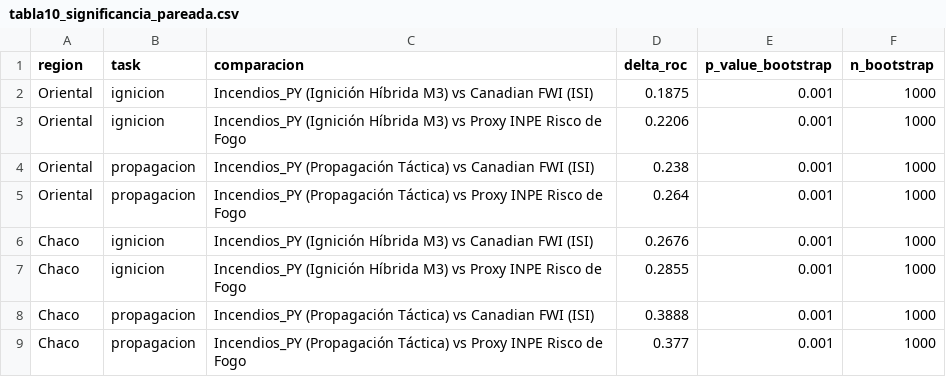
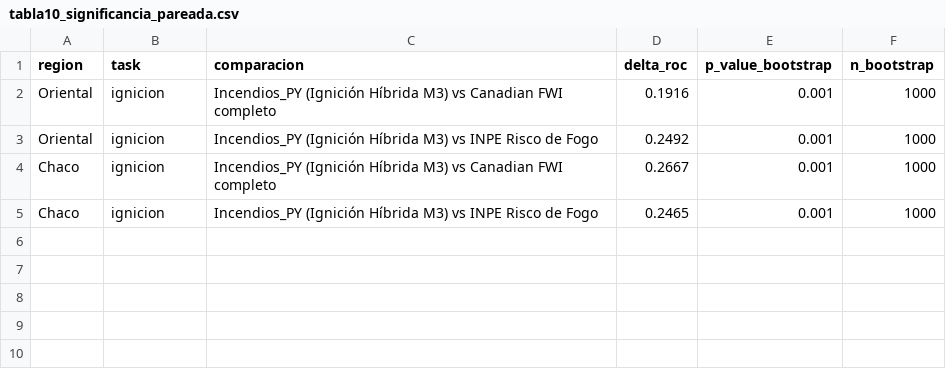
Before and after one commit to sanchezmartin093-code/Incendios_PY, a CSV file: tablas/tabla10_significancia_pareada.csv, drawn as a sheet.

```diff
--- a/tablas/tabla10_significancia_pareada.csv
+++ b/tablas/tabla10_significancia_pareada.csv
@@ -1,9 +1,5 @@
 region,task,comparacion,delta_roc,p_value_bootstrap,n_bootstrap
-Oriental,ignicion,Incendios_PY (Ignición Híbrida M3) vs Canadian FWI (ISI),0.1875,0.001,1000
-Oriental,ignicion,Incendios_PY (Ignición Híbrida M3) vs Proxy INPE Risco de Fogo,0.2206,0.001,1000
-Oriental,propagacion,Incendios_PY (Propagación Táctica) vs Canadian FWI (ISI),0.238,0.001,1000
-Oriental,propagacion,Incendios_PY (Propagación Táctica) vs Proxy INPE Risco de Fogo,0.264,0.001,1000
-Chaco,ignicion,Incendios_PY (Ignición Híbrida M3) vs Canadian FWI (ISI),0.2676,0.001,1000
-Chaco,ignicion,Incendios_PY (Ignición Híbrida M3) vs Proxy INPE Risco de Fogo,0.2855,0.001,1000
-Chaco,propagacion,Incendios_PY (Propagación Táctica) vs Canadian FWI (ISI),0.3888,0.001,1000
-Chaco,propagacion,Incendios_PY (Propagación Táctica) vs Proxy INPE Risco de Fogo,0.377,0.001,1000
+Oriental,ignicion,Incendios_PY (Ignición Híbrida M3) vs Canadian FWI completo,0.1916,0.001,1000
+Oriental,ignicion,Incendios_PY (Ignición Híbrida M3) vs INPE Risco de Fogo,0.2492,0.001,1000
+Chaco,ignicion,Incendios_PY (Ignición Híbrida M3) vs Canadian FWI completo,0.2667,0.001,1000
+Chaco,ignicion,Incendios_PY (Ignición Híbrida M3) vs INPE Risco de Fogo,0.2465,0.001,1000
```
Also changed, not shown: fuentes/MANIFIESTO_DATOS_v2.csv, tablas/tabla02_metricas_desempeno_modelos.csv, 46 other files.
